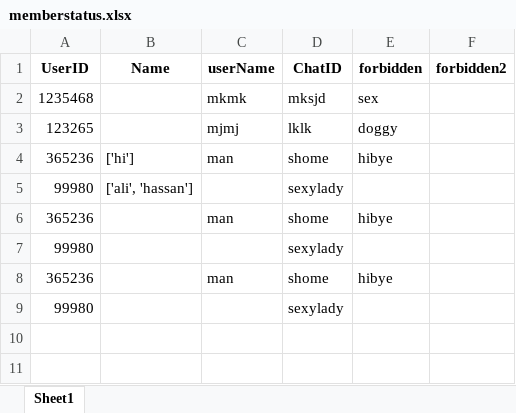
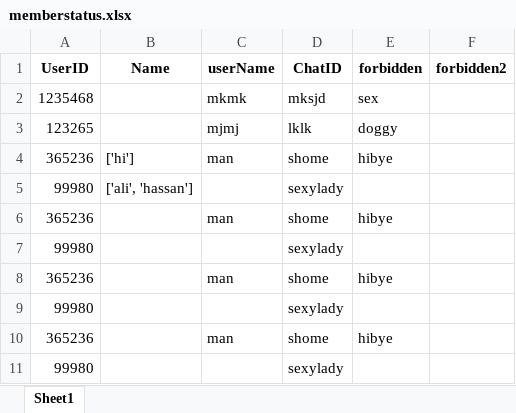
Before and after one commit to mohamadjavadeng/TradingRobot, an Excel workbook: memberstatus.xlsx, sheet Sheet1, drawn as a sheet; values as stored, in another font and other column widths than the file's, no borders; the diff names each change by its address in the sheet, - before the commit and + after, or states it on an @@ line.

Commit message:
new

```diff
--- a/memberstatus.xlsx (sheet Sheet1)
+++ b/memberstatus.xlsx (sheet Sheet1)
+row 10: 365236 |  | man | shome | hibye
+row 11: 99980 |  |  | sexylady
```
